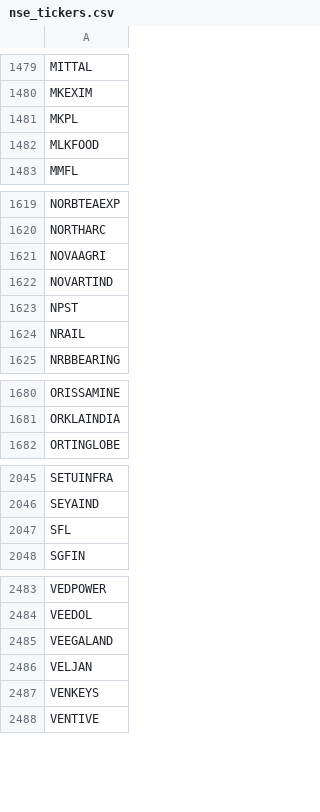
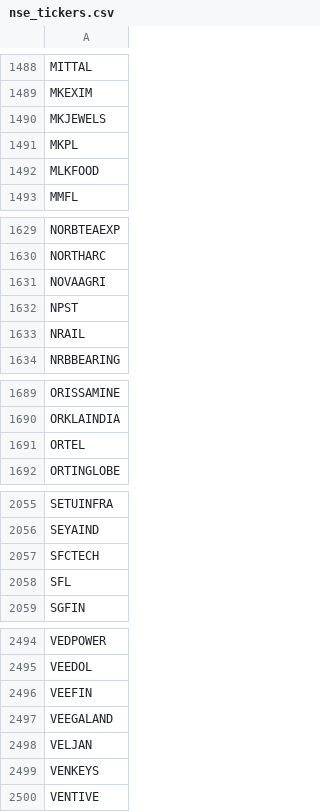
Before and after one commit to Shiva224096/V4, a CSV file: data/nse_tickers.csv, drawn as a sheet; only a part is shown, gaps mark what is left out; the diff covers the shown part only.

```diff
--- a/data/nse_tickers.csv
+++ b/data/nse_tickers.csv
@@ -1480,2 +1489,3 @@ MITTAL
 MKEXIM
+MKJEWELS
 MKPL
@@ -1621,3 +1631,2 @@ NORTHARC
 NOVAAGRI
-NOVARTIND
 NPST
@@ -1681,2 +1690,3 @@ ORISSAMINE
 ORKLAINDIA
+ORTEL
 ORTINGLOBE
@@ -2046,2 +2056,3 @@ SETUINFRA
 SEYAIND
+SFCTECH
 SFL
@@ -2484,2 +2495,3 @@ VEDPOWER
 VEEDOL
+VEEFIN
 VEEGALAND
```
Also changed, not shown: 9 added rows and 1 edited cell elsewhere in this file.
